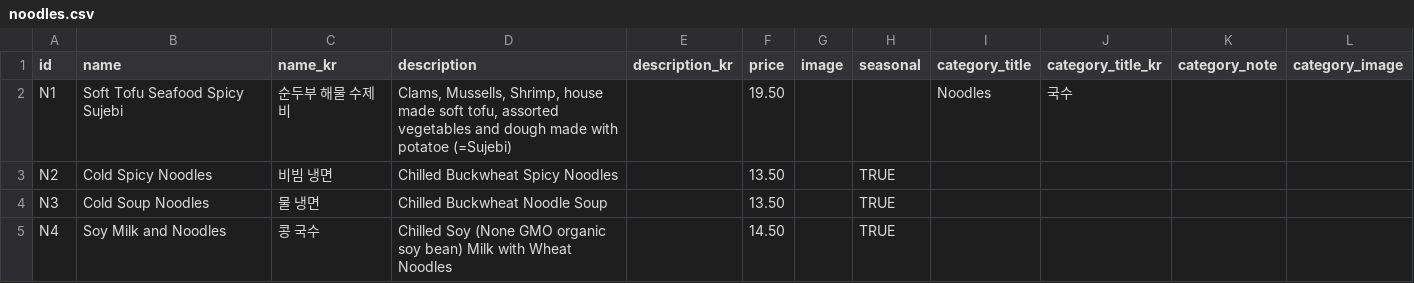
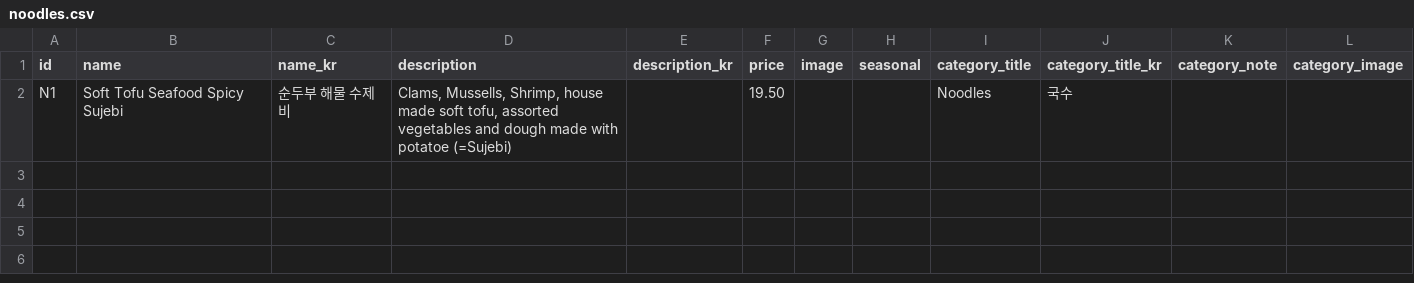
Before and after one commit to Laurasgold/homepage, a CSV file: src/data/noodles.csv, drawn as a sheet; the diff names each change by its address in the sheet, - before the commit and + after, or states it on an @@ line.

Commit message:
Update noodles

```diff
--- a/src/data/noodles.csv
+++ b/src/data/noodles.csv
-row 3: N2 | Cold Spicy Noodles | 비빔 냉면 | Chilled Buckwheat Spicy Noodles |  | 13.50 |  | TRUE
-row 4: N3 | Cold Soup Noodles | 물 냉면 | Chilled Buckwheat Noodle Soup |  | 13.50 |  | TRUE
-row 5: N4 | Soy Milk and Noodles | 콩 국수 | Chilled Soy (None GMO organic soy bean) Milk with Wheat Noodles |  | 14.50 |  | TRUE
```
